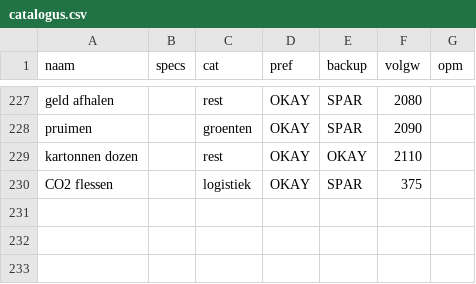
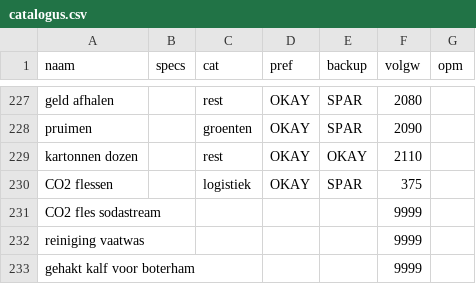
Before and after one commit to PierreHeysselaer/piheys_repository, a CSV file: catalogus.csv, drawn as a sheet; only a part is shown, gaps mark what is left out.

Commit message:
sync catalogus.csv

```diff
--- a/catalogus.csv
+++ b/catalogus.csv
@@ -230 +230,4 @@ kartonnen dozen;;rest;OKAY;OKAY;2110;
 CO2 flessen;;logistiek;OKAY;SPAR;375;
+CO2 fles sodastream;;;;;9999;
+reiniging vaatwas;;;;;9999;
+gehakt kalf voor boterham;;;;;9999;
```
